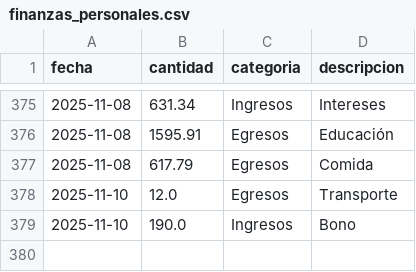
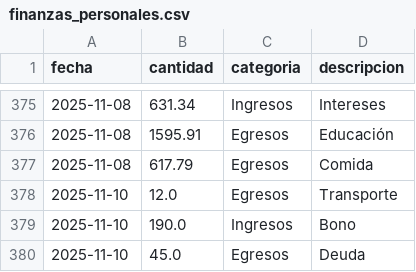
Before and after one commit to ajcastrob/FINANCE_TRACKER, a CSV file: finanzas_personales.csv, drawn as a sheet; only a part is shown, gaps mark what is left out; the diff names each change by its address in the sheet, - before the commit and + after, or states it on an @@ line.

```diff
--- a/finanzas_personales.csv
+++ b/finanzas_personales.csv
+row 380: 2025-11-10 | 45.0 | Egresos | Deuda
```
Also changed, not shown: 7 other files.
